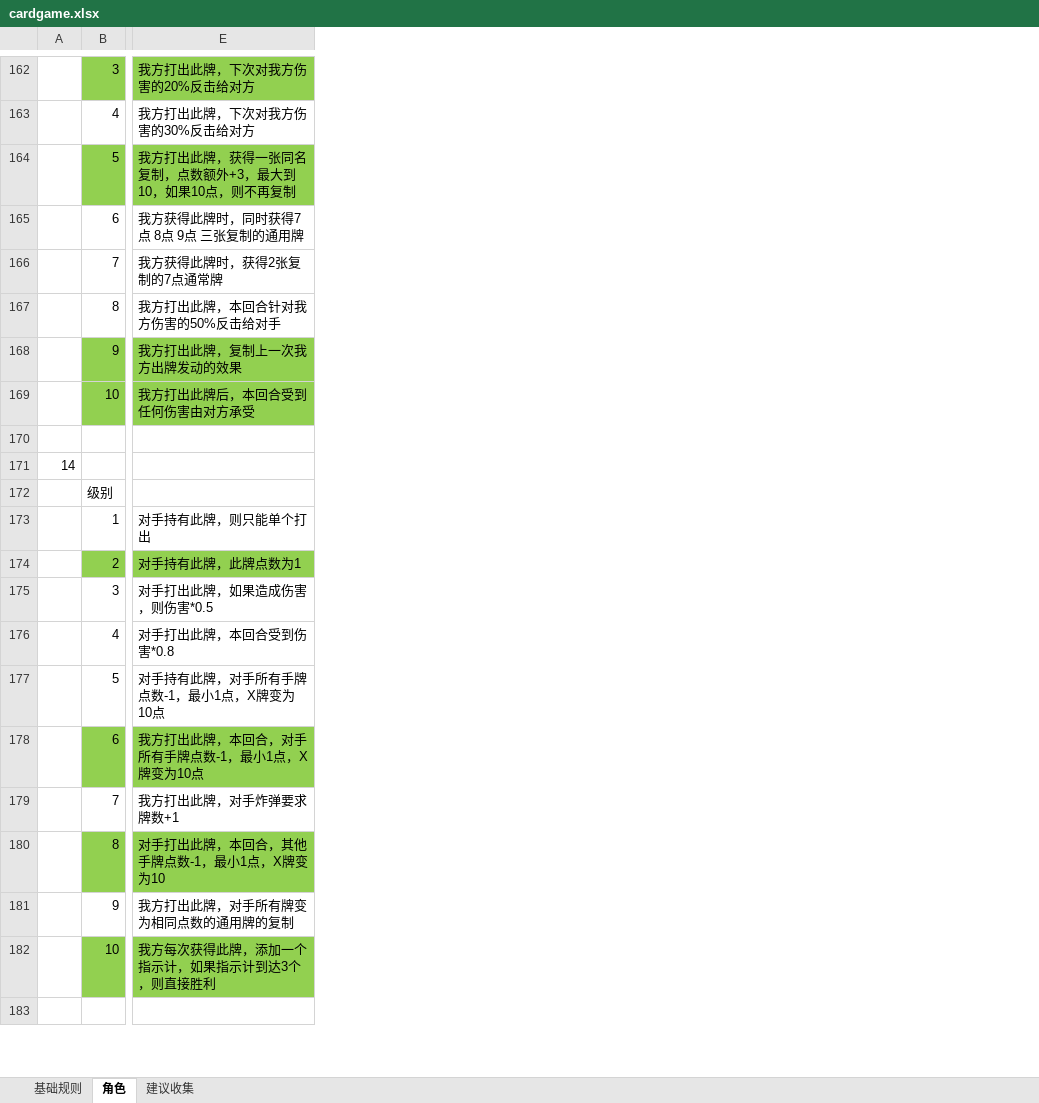
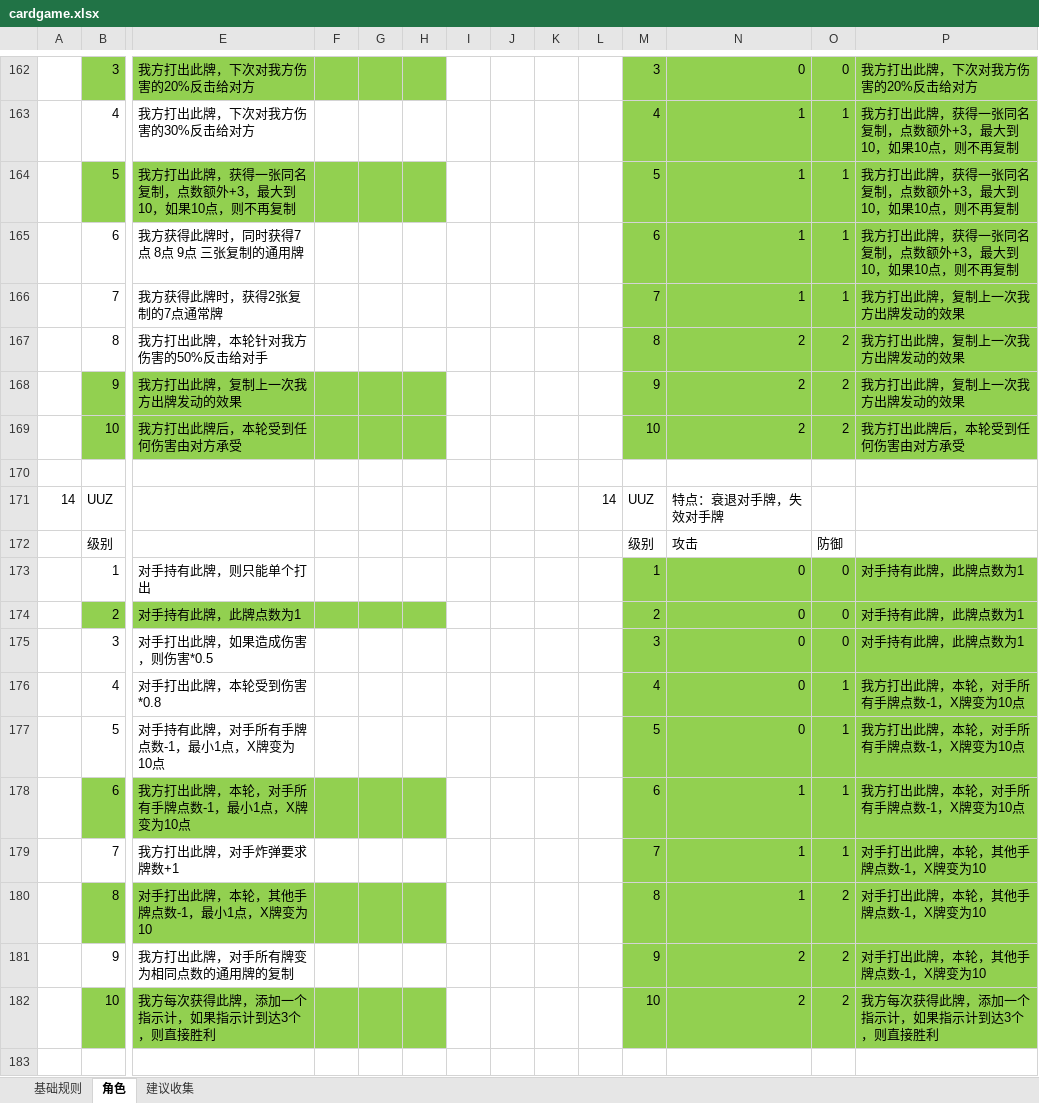
Before and after one commit to tyrdom/vertxtry, an Excel workbook: design/cardgame.xlsx, sheet 角色, drawn as a sheet; only a part is shown, gaps mark what is left out; values as stored, in another font and other column widths than the file's, no borders; the diff covers the shown part only; the diff names each change by its address in the sheet, - before the commit and + after, or states it on an @@ line.

```diff
--- a/design/cardgame.xlsx (sheet 角色)
+++ b/design/cardgame.xlsx (sheet 角色)
+column F, empty
+column G, empty
+column H, empty
+column I, empty
+column J, empty
+column K, empty
+column L, row 171: 14
+column M, rows 162-182: 3 | 4 | 5 | 6 | 7 | 8 | 9 | 10 |  | UUZ | 级别 | 1 | 2 | 3 | 4 | 5 | 6 | 7 | 8 | 9 | 10
+column N, rows 162-182: 0 | 1 | 1 | 1 | 1 | 2 | 2 | 2 |  | 特点：衰退对手牌，失效对手牌 | 攻击 | 0 | 0 | 0 | 0 | 0 | 1 | 1 | 1 | 2 | 2
+column O, rows 162-182: 0 | 1 | 1 | 1 | 1 | 2 | 2 | 2 |  |  | 防御 | 0 | 0 | 0 | 1 | 1 | 1 | 1 | 2 | 2 | 2
+column P, rows 162-182: 我方打出此牌，下次对我方伤害的20%反击给对方 | 我方打出此牌，获得一张同名复制，点数额外+3，最大到10，如果10点，则不再复制 | 我方打出此牌，获得一张同名复制，点数额外+3，最大到10，如果10点，则不再复制 | 我方打出此牌，获得一张同名复制，点数额外+3，最大到10，如果10点，则不再复制 | 我方打出此牌，复制上一次我方出牌发动的效果 | 我方打出此牌，复制上一次我方出牌发动的效果 | 我方打出此牌，复制上一次我方出牌发动的效果 | 我方打出此牌后，本轮受到任何伤害由对方承受 |  |  |  | 对手持有此牌，此牌点数为1 | 对手持有此牌，此牌点数为1 | 对手持有此牌，此牌点数为1 | 我方打出此牌，本轮，对手所有手牌点数-1，X牌变为10点 | 我方打出此牌，本轮，对手所有手牌点数-1，X牌变为10点 | 我方打出此牌，本轮，对手所有手牌点数-1，X牌变为10点 | 对手打出此牌，本轮，其他手牌点数-1，X牌变为10 | 对手打出此牌，本轮，其他手牌点数-1，X牌变为10 | 对手打出此牌，本轮，其他手牌点数-1，X牌变为10 | 我方每次获得此牌，添加一个指示计，如果指示计到达3个，则直接胜利
-E167: 我方打出此牌，本回合针对我方伤害的50%反击给对手
+E167: 我方打出此牌，本轮针对我方伤害的50%反击给对手
-E169: 我方打出此牌后，本回合受到任何伤害由对方承受
+E169: 我方打出此牌后，本轮受到任何伤害由对方承受
-B171: (empty)
+B171: UUZ
-E176: 对手打出此牌，本回合受到伤害*0.8
+E176: 对手打出此牌，本轮受到伤害*0.8
-E178: 我方打出此牌，本回合，对手所有手牌点数-1，最小1点，X牌变为10点
+E178: 我方打出此牌，本轮，对手所有手牌点数-1，最小1点，X牌变为10点
-E180: 对手打出此牌，本回合，其他手牌点数-1，最小1点，X牌变为10
+E180: 对手打出此牌，本轮，其他手牌点数-1，最小1点，X牌变为10
```
Also changed, not shown: 56 edited cells and cell formats elsewhere in this sheet, sheet 基础规则, 3 other files.
